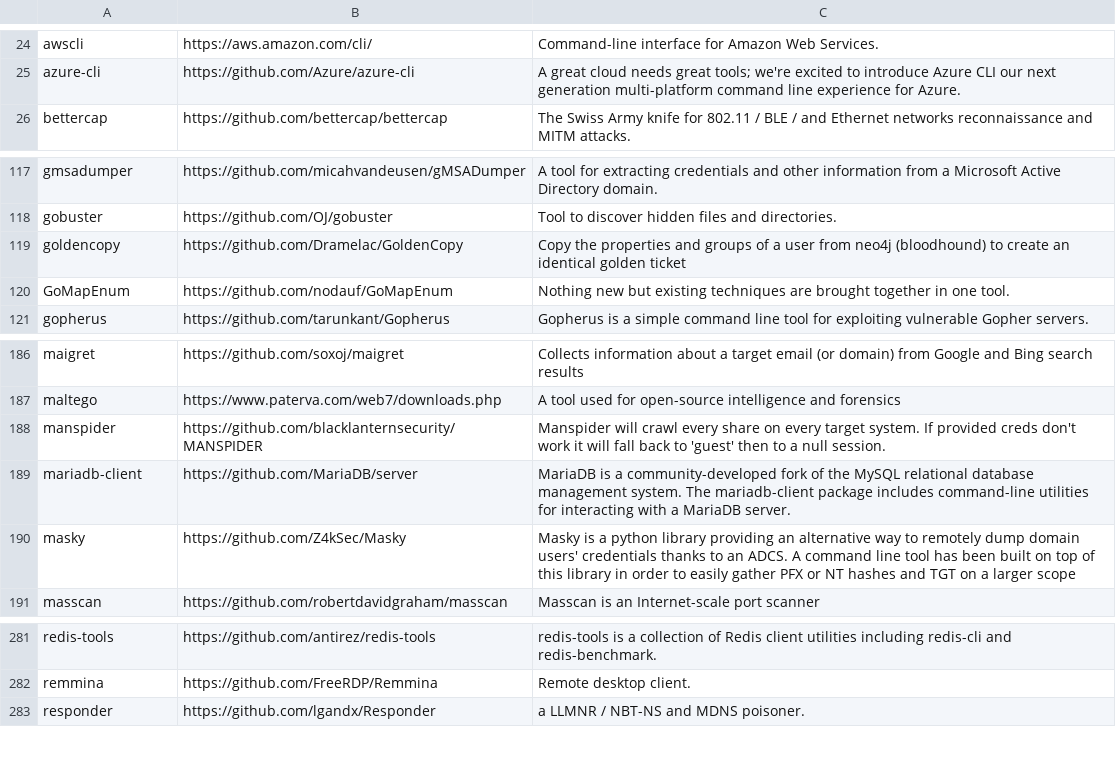
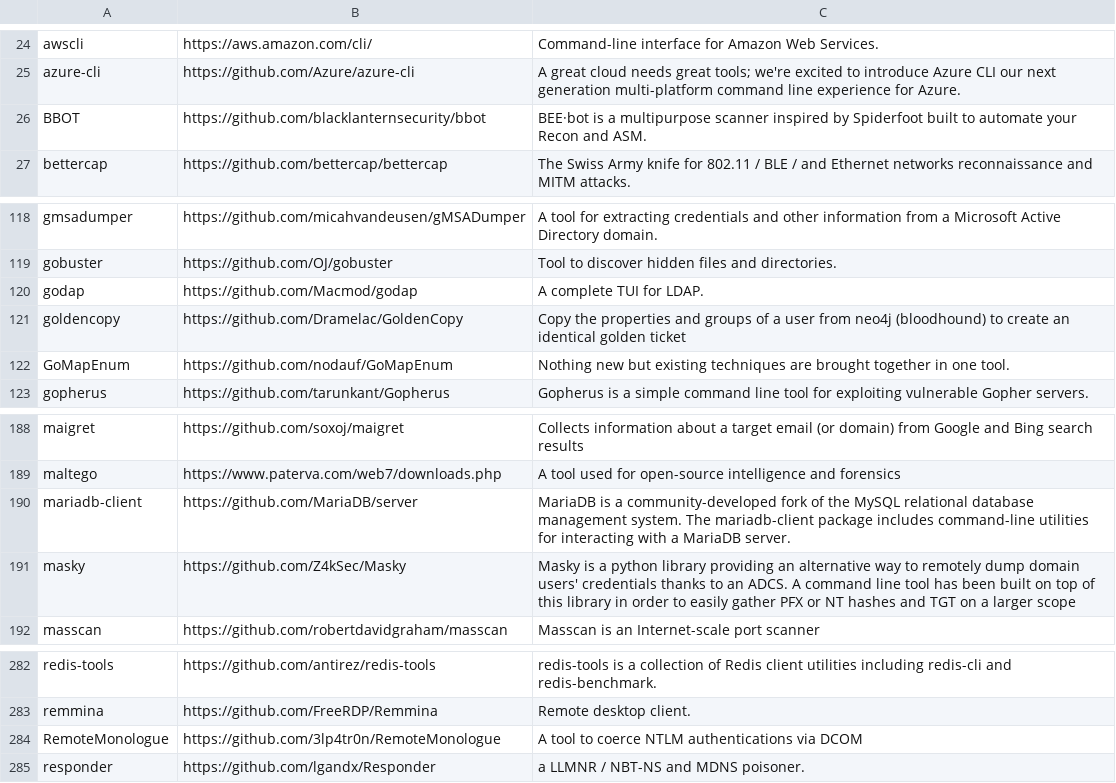
Before and after one commit to ThePorgs/Exegol-docs, a CSV file: source/assets/installed_tools/lists/latest_nightly_arm64.csv, drawn as a sheet; only a part is shown, gaps mark what is left out; removed rows and columns are numbered as before the commit, all else as after; the diff names each change by its address in the sheet, - before the commit and + after, or states it on an @@ line.

```diff
--- a/source/assets/installed_tools/lists/latest_nightly_arm64.csv
+++ b/source/assets/installed_tools/lists/latest_nightly_arm64.csv
+row 26: BBOT | https://github.com/blacklanternsecurity/bbot | BEE·bot is a multipurpose scanner inspired by Spiderfoot built to automate your Recon and ASM.
+row 120: godap | https://github.com/Macmod/godap | A complete TUI for LDAP.
-row 188: manspider | https://github.com/blacklanternsecurity/MANSPIDER | Manspider will crawl every share on every target system. If provided creds don't work it will fall back to 'guest' then to a null session.
+row 284: RemoteMonologue | https://github.com/3lp4tr0n/RemoteMonologue | A tool to coerce NTLM authentications via DCOM
```
Also changed, not shown: source/assets/installed_tools/nightly.csv.
